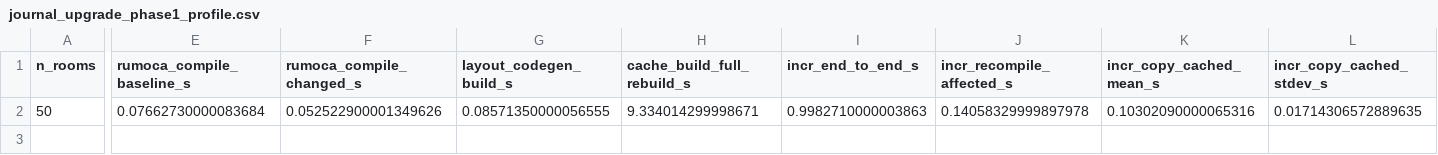
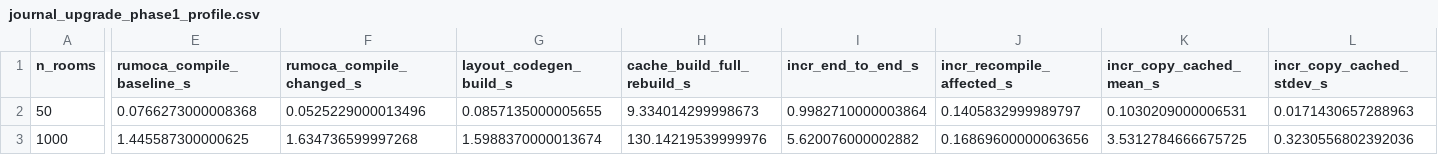
Before and after one commit to parth-garg01/modelica-incremental, a CSV file: results/journal_upgrade_phase1_profile.csv, drawn as a sheet; only a part is shown, gaps mark what is left out; rows hold the shown columns only; the diff covers the shown part only; the diff names each change by its address in the sheet, - before the commit and + after, or states it on an @@ line.

Commit message:
journal: add connectivity watchdog, resume status file, N=1000 profile
scripts/watchdog.ps1 checks every 15 minutes: offline -> wait; online with a
Claude Code process running -> leave it; online with none -> resume the most
recent session with a prompt pointing at docs/journal_upgrade/STATUS.md.
STATUS.md records phase state and standing rules so a resumed session does
not redo work. logs/ is gitignored (raw run logs stay local).

N=1000 (2,999 eq) profile: copy of 2,997 cached DLLs is 3.53s of a 5.62s
incremental rebuild (63%), up from 10% at N=50.

```diff
--- a/results/journal_upgrade_phase1_profile.csv
+++ b/results/journal_upgrade_phase1_profile.csv
-E2 (rumoca_compile_baseline_s): 0.07662730000083684
+E2 (rumoca_compile_baseline_s): 0.0766273000008368
-F2 (rumoca_compile_changed_s): 0.052522900001349626
+F2 (rumoca_compile_changed_s): 0.0525229000013496
-G2 (layout_codegen_build_s): 0.08571350000056555
+G2 (layout_codegen_build_s): 0.0857135000005655
-H2 (cache_build_full_rebuild_s): 9.334014299998671
+H2 (cache_build_full_rebuild_s): 9.334014299998673
-I2 (incr_end_to_end_s): 0.9982710000003863
+I2 (incr_end_to_end_s): 0.9982710000003864
-J2 (incr_recompile_affected_s): 0.14058329999897978
+J2 (incr_recompile_affected_s): 0.1405832999989797
-K2 (incr_copy_cached_mean_s): 0.10302090000065316
+K2 (incr_copy_cached_mean_s): 0.1030209000006531
-L2 (incr_copy_cached_stdev_s): 0.01714306572889635
+L2 (incr_copy_cached_stdev_s): 0.0171430657288963
+row 3: 1000 | 1.445587300000625 | 1.634736599997268 | 1.5988370000013674 | 130.14219539999976 | 5.620076000002882 | 0.16869600000063656 | 3.5312784666675725 | 0.3230556802392036
```
Also changed, not shown: 4 edited cells elsewhere in this file, 3 other files.
